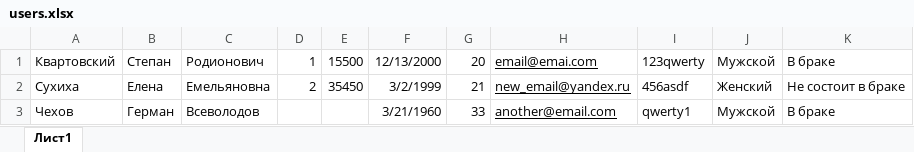
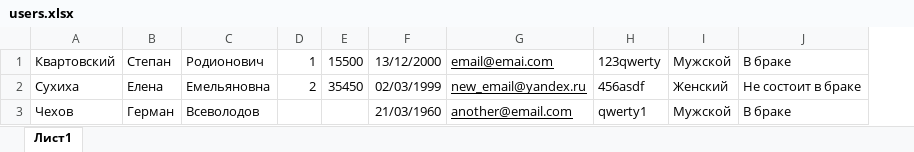
Before and after one commit to AlexandrovRoman/GosRab, an Excel workbook: test_models/users.xlsx, sheet Лист1, drawn as a sheet; values as stored, in another font and other column widths than the file's, no borders; removed rows and columns are numbered as before the commit, all else as after; the diff names each change by its address in the sheet, - before the commit and + after, or states it on an @@ line.

Commit message:
Сделал регистрацию полноценной. Поправил шаблоны. Окончательно убрал из модели User колонку age.

```diff
--- a/test_models/users.xlsx (sheet Лист1)
+++ b/test_models/users.xlsx (sheet Лист1)
-column F, rows 1-3: 12/13/2000 | 3/2/1999 | 3/21/1960
-column G, rows 1-3: 20 | 21 | 33
+column F, rows 1-3: 13/12/2000 | 02/03/1999 | 21/03/1960
```
Also changed, not shown: 8 other files.
